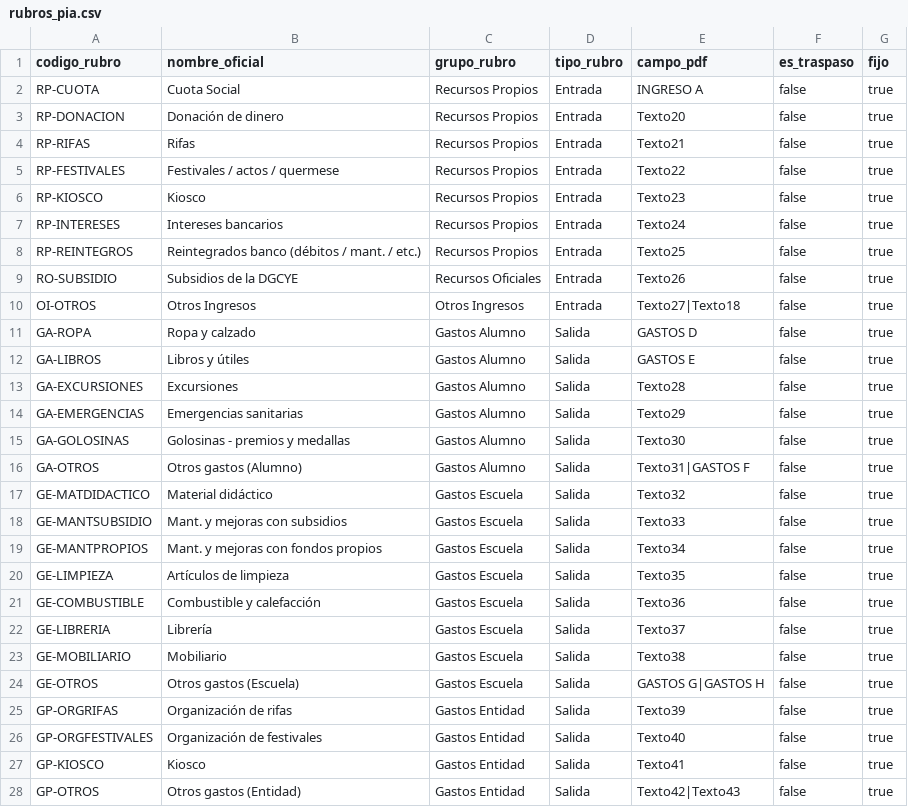
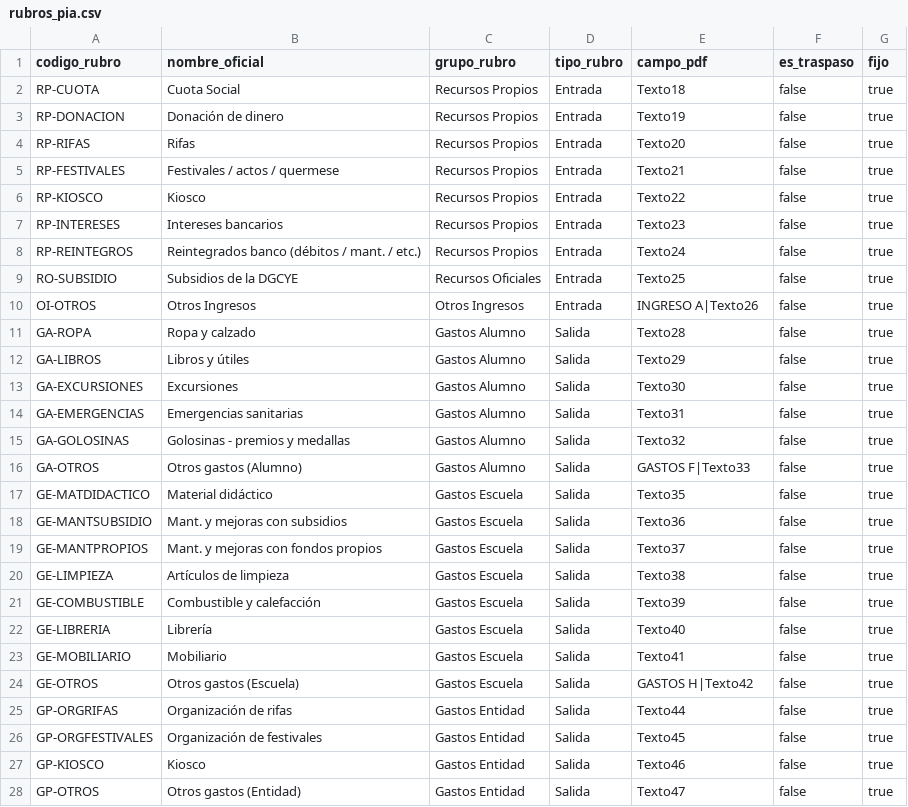
Before and after one commit to sosamilton/lof-pba, a CSV file: public/seeds/rubros_pia.csv, drawn as a sheet; only a part is shown; the diff covers the shown part only.

```diff
--- a/public/seeds/rubros_pia.csv
+++ b/public/seeds/rubros_pia.csv
@@ -1,28 +1,28 @@
 codigo_rubro,nombre_oficial,grupo_rubro,tipo_rubro,campo_pdf,es_traspaso,fijo
-RP-CUOTA,Cuota Social,Recursos Propios,Entrada,INGRESO A,false,true
-RP-DONACION,Donación de dinero,Recursos Propios,Entrada,Texto20,false,true
-RP-RIFAS,Rifas,Recursos Propios,Entrada,Texto21,false,true
-RP-FESTIVALES,Festivales / actos / quermese,Recursos Propios,Entrada,Texto22,false,true
-RP-KIOSCO,Kiosco,Recursos Propios,Entrada,Texto23,false,true
-RP-INTERESES,Intereses bancarios,Recursos Propios,Entrada,Texto24,false,true
-RP-REINTEGROS,Reintegrados banco (débitos / mant. / etc.),Recursos Propios,Entrada,Texto25,false,true
-RO-SUBSIDIO,Subsidios de la DGCYE,Recursos Oficiales,Entrada,Texto26,false,true
-OI-OTROS,Otros Ingresos,Otros Ingresos,Entrada,Texto27|Texto18,false,true
-GA-ROPA,Ropa y calzado,Gastos Alumno,Salida,GASTOS D,false,true
-GA-LIBROS,Libros y útiles,Gastos Alumno,Salida,GASTOS E,false,true
-GA-EXCURSIONES,Excursiones,Gastos Alumno,Salida,Texto28,false,true
-GA-EMERGENCIAS,Emergencias sanitarias,Gastos Alumno,Salida,Texto29,false,true
-GA-GOLOSINAS,Golosinas - premios y medallas,Gastos Alumno,Salida,Texto30,false,true
-GA-OTROS,Otros gastos (Alumno),Gastos Alumno,Salida,Texto31|GASTOS F,false,true
-GE-MATDIDACTICO,Material didáctico,Gastos Escuela,Salida,Texto32,false,true
-GE-MANTSUBSIDIO,Mant. y mejoras con subsidios,Gastos Escuela,Salida,Texto33,false,true
-GE-MANTPROPIOS,Mant. y mejoras con fondos propios,Gastos Escuela,Salida,Texto34,false,true
-GE-LIMPIEZA,Artículos de limpieza,Gastos Escuela,Salida,Texto35,false,true
-GE-COMBUSTIBLE,Combustible y calefacción,Gastos Escuela,Salida,Texto36,false,true
-GE-LIBRERIA,Librería,Gastos Escuela,Salida,Texto37,false,true
-GE-MOBILIARIO,Mobiliario,Gastos Escuela,Salida,Texto38,false,true
-GE-OTROS,Otros gastos (Escuela),Gastos Escuela,Salida,GASTOS G|GASTOS H,false,true
-GP-ORGRIFAS,Organización de rifas,Gastos Entidad,Salida,Texto39,false,true
-GP-ORGFESTIVALES,Organización de festivales,Gastos Entidad,Salida,Texto40,false,true
-GP-KIOSCO,Kiosco,Gastos Entidad,Salida,Texto41,false,true
-GP-OTROS,Otros gastos (Entidad),Gastos Entidad,Salida,Texto42|Texto43,false,true
+RP-CUOTA,Cuota Social,Recursos Propios,Entrada,Texto18,false,true
+RP-DONACION,Donación de dinero,Recursos Propios,Entrada,Texto19,false,true
+RP-RIFAS,Rifas,Recursos Propios,Entrada,Texto20,false,true
+RP-FESTIVALES,Festivales / actos / quermese,Recursos Propios,Entrada,Texto21,false,true
+RP-KIOSCO,Kiosco,Recursos Propios,Entrada,Texto22,false,true
+RP-INTERESES,Intereses bancarios,Recursos Propios,Entrada,Texto23,false,true
+RP-REINTEGROS,Reintegrados banco (débitos / mant. / etc.),Recursos Propios,Entrada,Texto24,false,true
+RO-SUBSIDIO,Subsidios de la DGCYE,Recursos Oficiales,Entrada,Texto25,false,true
+OI-OTROS,Otros Ingresos,Otros Ingresos,Entrada,INGRESO A|Texto26,false,true
+GA-ROPA,Ropa y calzado,Gastos Alumno,Salida,Texto28,false,true
+GA-LIBROS,Libros y útiles,Gastos Alumno,Salida,Texto29,false,true
+GA-EXCURSIONES,Excursiones,Gastos Alumno,Salida,Texto30,false,true
+GA-EMERGENCIAS,Emergencias sanitarias,Gastos Alumno,Salida,Texto31,false,true
+GA-GOLOSINAS,Golosinas - premios y medallas,Gastos Alumno,Salida,Texto32,false,true
+GA-OTROS,Otros gastos (Alumno),Gastos Alumno,Salida,GASTOS F|Texto33,false,true
+GE-MATDIDACTICO,Material didáctico,Gastos Escuela,Salida,Texto35,false,true
+GE-MANTSUBSIDIO,Mant. y mejoras con subsidios,Gastos Escuela,Salida,Texto36,false,true
+GE-MANTPROPIOS,Mant. y mejoras con fondos propios,Gastos Escuela,Salida,Texto37,false,true
+GE-LIMPIEZA,Artículos de limpieza,Gastos Escuela,Salida,Texto38,false,true
+GE-COMBUSTIBLE,Combustible y calefacción,Gastos Escuela,Salida,Texto39,false,true
+GE-LIBRERIA,Librería,Gastos Escuela,Salida,Texto40,false,true
+GE-MOBILIARIO,Mobiliario,Gastos Escuela,Salida,Texto41,false,true
+GE-OTROS,Otros gastos (Escuela),Gastos Escuela,Salida,GASTOS H|Texto42,false,true
+GP-ORGRIFAS,Organización de rifas,Gastos Entidad,Salida,Texto44,false,true
+GP-ORGFESTIVALES,Organización de festivales,Gastos Entidad,Salida,Texto45,false,true
+GP-KIOSCO,Kiosco,Gastos Entidad,Salida,Texto46,false,true
+GP-OTROS,Otros gastos (Entidad),Gastos Entidad,Salida,Texto47,false,true
```
Also changed, not shown: 1 edited cell elsewhere in this file.
